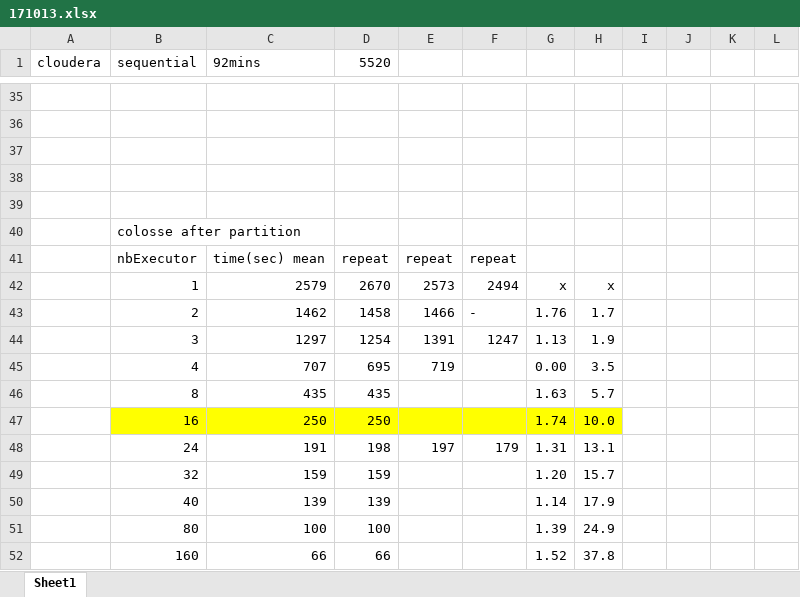
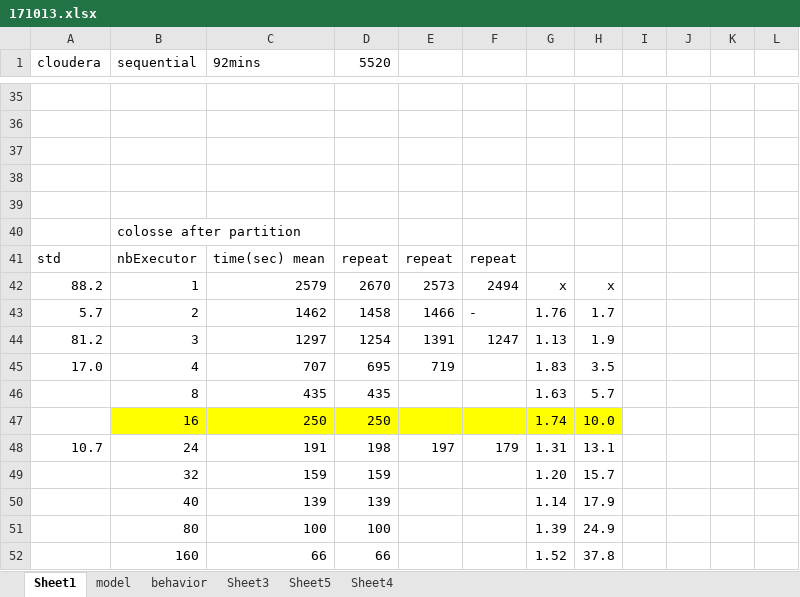
Before and after one commit to bioinfoUQAM/mirLibSpark, an Excel workbook: misc/171013.xlsx, sheet Sheet1, drawn as a sheet; only a part is shown, gaps mark what is left out; values as stored, in another font and other column widths than the file's, no borders; charts and pictures not drawn; the diff covers the shown part only; the diff names each change by its address in the sheet, - before the commit and + after, or states it on an @@ line.

```diff
--- a/misc/171013.xlsx (sheet Sheet1)
+++ b/misc/171013.xlsx (sheet Sheet1)
+sheet tab: model
+sheet tab: behavior
+sheet tab: Sheet3
+sheet tab: Sheet5
+sheet tab: Sheet4
-A41 (cloudera): (empty)
+A41 (cloudera): std
-A42 (cloudera): (empty)
+A42 (cloudera): 88.2
-A43 (cloudera): (empty)
+A43 (cloudera): 5.7
-A44 (cloudera): (empty)
+A44 (cloudera): 81.2
-A45 (cloudera): (empty)
+A45 (cloudera): 17.0
-G45: 0.00
+G45: 1.83
-A48 (cloudera): (empty)
+A48 (cloudera): 10.7
```
Also changed, not shown: 85 added rows, 59 edited cells and cell formats elsewhere in this sheet, charts or pictures.
